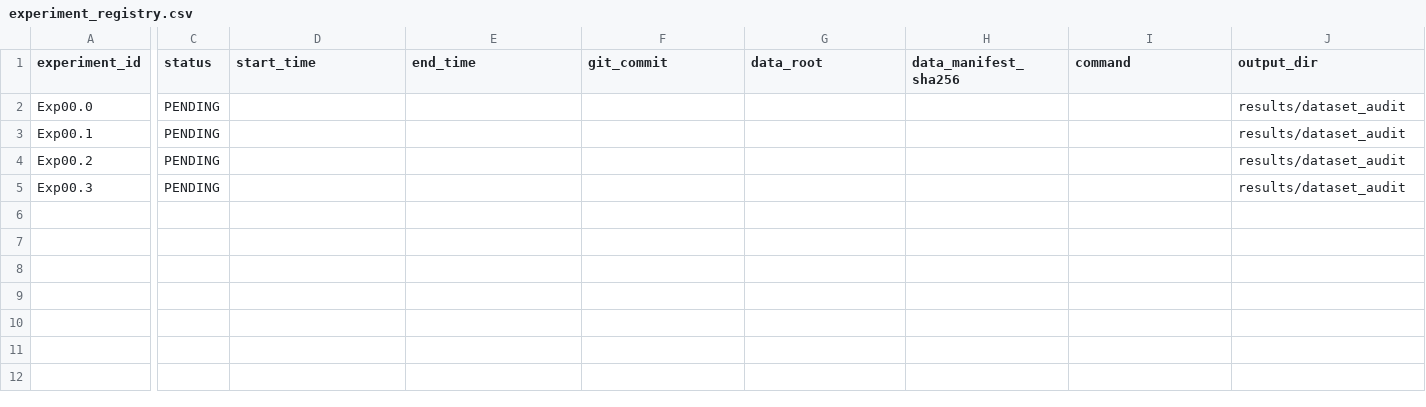
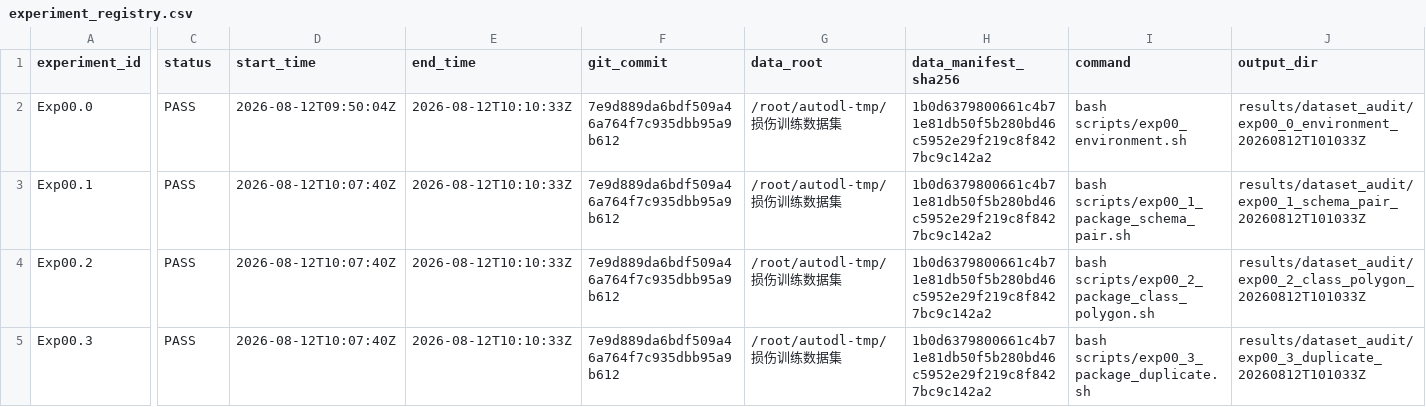
Before and after one commit to FlankKaicoder/borescope-new-seg-repro, a CSV file: results/experiment_registry.csv, drawn as a sheet; only a part is shown, gaps mark what is left out; the diff covers the shown part only; the diff names each change by its address in the sheet, - before the commit and + after, or states it on an @@ line.

```diff
--- a/results/experiment_registry.csv
+++ b/results/experiment_registry.csv
-C2:C5 (status): PENDING
+C2:C5 (status): PASS
-D2 (start_time): (empty)
+D2 (start_time): 2026-08-12T09:50:04Z
-E2:E5 (end_time): (empty)
+E2:E5 (end_time): 2026-08-12T10:10:33Z
-F2:F5 (git_commit): (empty)
+F2:F5 (git_commit): 7e9d889da6bdf509a46a764f7c935dbb95a9b612
-G2:G5 (data_root): (empty)
+G2:G5 (data_root): /root/autodl-tmp/损伤训练数据集
-H2:H5 (data_manifest_sha256): (empty)
+H2:H5 (data_manifest_sha256): 1b0d6379800661c4b71e81db50f5b280bd46c5952e29f219c8f8427bc9c142a2
-I2 (command): (empty)
+I2 (command): bash scripts/exp00_environment.sh
-J2 (output_dir): results/dataset_audit
+J2 (output_dir): results/dataset_audit/exp00_0_environment_20260812T101033Z
-D3:D5 (start_time): (empty)
+D3:D5 (start_time): 2026-08-12T10:07:40Z
-I3 (command): (empty)
+I3 (command): bash scripts/exp00_1_package_schema_pair.sh
-J3 (output_dir): results/dataset_audit
+J3 (output_dir): results/dataset_audit/exp00_1_schema_pair_20260812T101033Z
-I4 (command): (empty)
+I4 (command): bash scripts/exp00_2_package_class_polygon.sh
-J4 (output_dir): results/dataset_audit
+J4 (output_dir): results/dataset_audit/exp00_2_class_polygon_20260812T101033Z
-I5 (command): (empty)
+I5 (command): bash scripts/exp00_3_package_duplicate.sh
-J5 (output_dir): results/dataset_audit
+J5 (output_dir): results/dataset_audit/exp00_3_duplicate_20260812T101033Z
```
Also changed, not shown: 4 edited cells elsewhere in this file, 1 other file.
